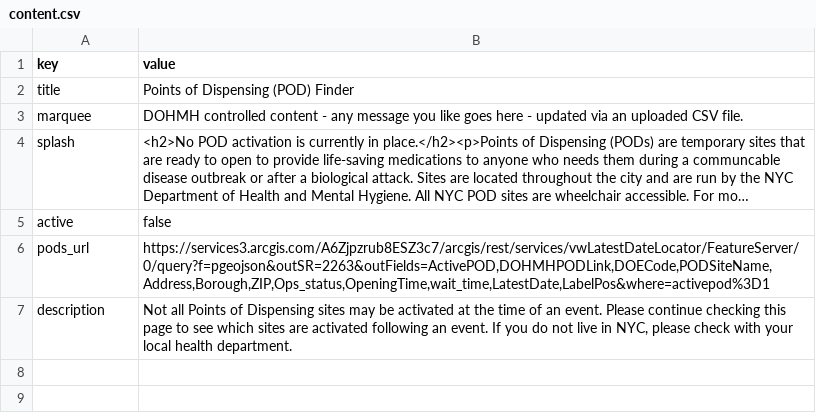
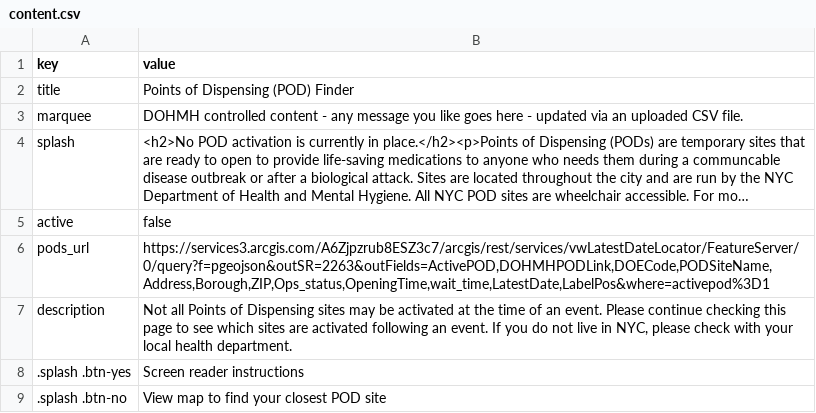
Before and after one commit to cmenedes/pods, a CSV file: src/data/content.csv, drawn as a sheet; long unchanged cells end in …; the diff names each change by its address in the sheet, - before the commit and + after, or states it on an @@ line.

Commit message:
splash button text from content.csv

```diff
--- a/src/data/content.csv
+++ b/src/data/content.csv
+row 8: .splash .btn-yes | Screen reader instructions
+row 9: .splash .btn-no | View map to find your closest POD site
```
Also changed, not shown: 4 other files.
